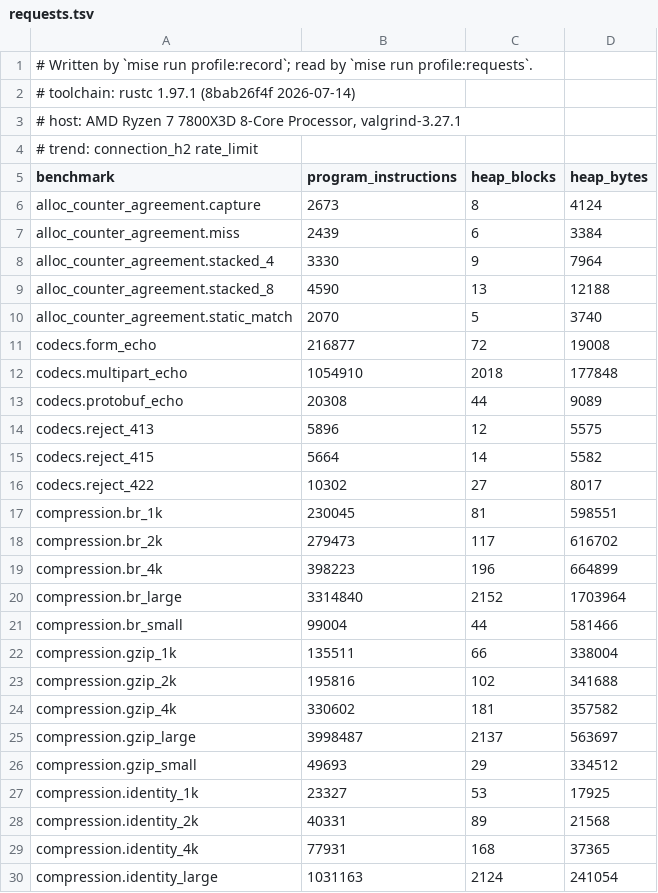
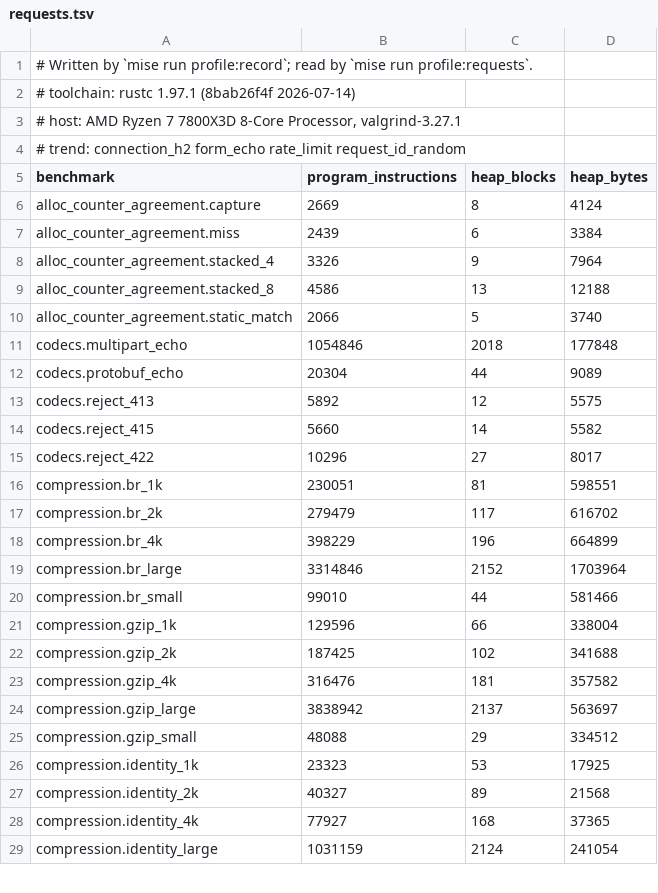
Before and after one commit to getkono/kynos, a TSV file: crates/kynos-profile/requests.tsv, drawn as a sheet; only a part is shown; the diff covers the shown part only.

Commit message:
fix(profile): give form_echo and request_id_random trend groups of their own (#637)
* fix(profile): give form_echo and request_id_random trend groups of their own

Neither row can be exact across processes, so `--repeat 2` failed on
master with INEXACT:

- form-echo: serde_html_form groups the decoded pairs in an IndexMap under
  std's RandomState, keyed afresh per process. Diffing Callgrind runs puts
  every program-object difference in serde_html_form::de::group_entries'
  hashbrown probing; heap counts never move.
- request-id-random: Random keys its hash per process, and format! pads a
  half one character at a time, so an identifier whose high half begins
  with a zero digit grows its String through one allocation (8 bytes) more.

Neither key is reachable from the harness, so each row moves into a group
of its own on the baseline's trend line, as rate_limit did, and the rest
of codecs and interceptors stays exact.

* chore(profile): re-record requests.tsv with the form_echo and request_id_random groups

Recorded with `mise run profile:record -- --repeat 2` on an AMD Ryzen 7
7800X3D under valgrind-3.27.1 at rustc 1.97.1: both runs agreed for
every group outside the four marked trend.

form-echo and request-id-random keep their counts under their own
groups' names. Every other row moves too, because master's baseline
predates the dependency bumps in Cargo.lock that came with the CI tier
change and the forwarded-line fix, neither of which re-recorded it: most
rows by four instructions, the compression and decompression rows by
their codecs' new versions, and connection_h1's bodied rows by seven
blocks.

* docs(profile): say a trend group reads the clock or a random key in profile_report

```diff
--- a/crates/kynos-profile/requests.tsv
+++ b/crates/kynos-profile/requests.tsv
@@ -3,28 +3,27 @@
 # host: AMD Ryzen 7 7800X3D 8-Core Processor, valgrind-3.27.1
-# trend: connection_h2 rate_limit
+# trend: connection_h2 form_echo rate_limit request_id_random
 benchmark	program_instructions	heap_blocks	heap_bytes
-alloc_counter_agreement.capture	2673	8	4124
+alloc_counter_agreement.capture	2669	8	4124
 alloc_counter_agreement.miss	2439	6	3384
-alloc_counter_agreement.stacked_4	3330	9	7964
-alloc_counter_agreement.stacked_8	4590	13	12188
-alloc_counter_agreement.static_match	2070	5	3740
-codecs.form_echo	216877	72	19008
-codecs.multipart_echo	1054910	2018	177848
-codecs.protobuf_echo	20308	44	9089
-codecs.reject_413	5896	12	5575
-codecs.reject_415	5664	14	5582
-codecs.reject_422	10302	27	8017
-compression.br_1k	230045	81	598551
-compression.br_2k	279473	117	616702
-compression.br_4k	398223	196	664899
-compression.br_large	3314840	2152	1703964
-compression.br_small	99004	44	581466
-compression.gzip_1k	135511	66	338004
-compression.gzip_2k	195816	102	341688
-compression.gzip_4k	330602	181	357582
-compression.gzip_large	3998487	2137	563697
-compression.gzip_small	49693	29	334512
-compression.identity_1k	23327	53	17925
-compression.identity_2k	40331	89	21568
-compression.identity_4k	77931	168	37365
-compression.identity_large	1031163	2124	241054
+alloc_counter_agreement.stacked_4	3326	9	7964
+alloc_counter_agreement.stacked_8	4586	13	12188
+alloc_counter_agreement.static_match	2066	5	3740
+codecs.multipart_echo	1054846	2018	177848
+codecs.protobuf_echo	20304	44	9089
+codecs.reject_413	5892	12	5575
+codecs.reject_415	5660	14	5582
+codecs.reject_422	10296	27	8017
+compression.br_1k	230051	81	598551
+compression.br_2k	279479	117	616702
+compression.br_4k	398229	196	664899
+compression.br_large	3314846	2152	1703964
+compression.br_small	99010	44	581466
+compression.gzip_1k	129596	66	338004
+compression.gzip_2k	187425	102	341688
+compression.gzip_4k	316476	181	357582
+compression.gzip_large	3838942	2137	563697
+compression.gzip_small	48088	29	334512
+compression.identity_1k	23323	53	17925
+compression.identity_2k	40327	89	21568
+compression.identity_4k	77927	168	37365
+compression.identity_large	1031159	2124	241054
```
Also changed, not shown: 2 added rows, 1 removed row and 79 edited cells elsewhere in this file, 4 other files.
